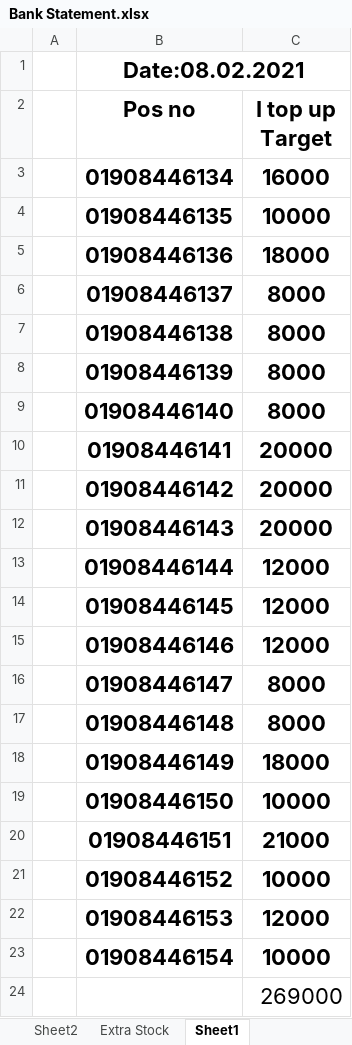
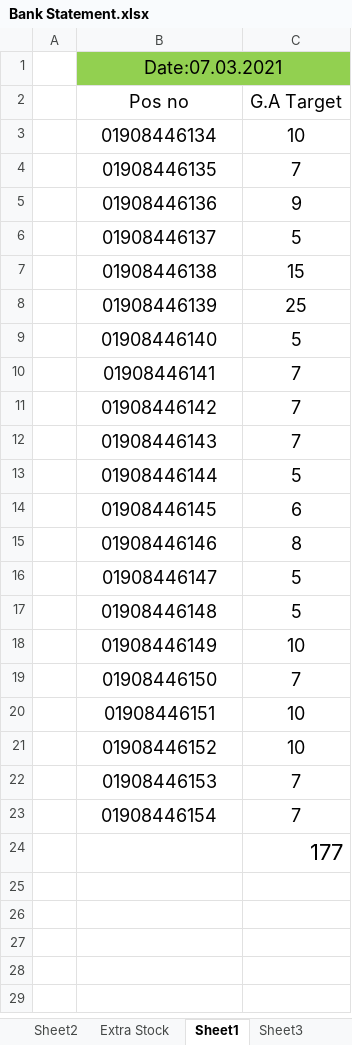
Before and after one commit to aliulkabir/hd, an Excel workbook: Feb'2021/13.02.2021/Bank Statement.xlsx, sheet Sheet1, drawn as a sheet; values as stored, in another font and other column widths than the file's, no borders; the diff names each change by its address in the sheet, - before the commit and + after, or states it on an @@ line.

```diff
--- a/Feb'2021/13.02.2021/Bank Statement.xlsx (sheet Sheet1)
+++ b/Feb'2021/13.02.2021/Bank Statement.xlsx (sheet Sheet1)
+sheet tab: Sheet3
-B1 (Pos no): Date:08.02.2021
+B1 (Pos no): Date:07.03.2021
-B1 bold: on
+B1 bold: off, text size: smaller
-B1:C1 fill: none
+B1:C1 fill: #92D050
-B2:C23 bold: on
+B2:C23 bold: off, text size: smaller
-C2: I top up Target
+C2: G.A Target
-C3 (G.A Target): 16000
+C3 (G.A Target): 10
-C4 (G.A Target): 10000
+C4 (G.A Target): 7
-C5 (G.A Target): 18000
+C5 (G.A Target): 9
-C6 (G.A Target): 8000
+C6 (G.A Target): 5
-C7 (G.A Target): 8000
+C7 (G.A Target): 15
-C8 (G.A Target): 8000
+C8 (G.A Target): 25
-C9 (G.A Target): 8000
+C9 (G.A Target): 5
-C10:C12 (G.A Target): 20000
+C10:C12 (G.A Target): 7
-C13 (G.A Target): 12000
+C13 (G.A Target): 5
-C14 (G.A Target): 12000
+C14 (G.A Target): 6
-C15 (G.A Target): 12000
+C15 (G.A Target): 8
-C16:C17 (G.A Target): 8000
+C16:C17 (G.A Target): 5
-C18 (G.A Target): 18000
+C18 (G.A Target): 10
-C19 (G.A Target): 10000
+C19 (G.A Target): 7
-C20 (G.A Target): 21000
+C20 (G.A Target): 10
-C21 (G.A Target): 10000
+C21 (G.A Target): 10
-C22 (G.A Target): 12000
+C22 (G.A Target): 7
-C23 (G.A Target): 10000
+C23 (G.A Target): 7
-C24 (G.A Target): 269000
+C24 (G.A Target): 177
```
Also changed, not shown: Feb'2021/22.02.2021/Bank Statement.xlsx, 5 other files.
